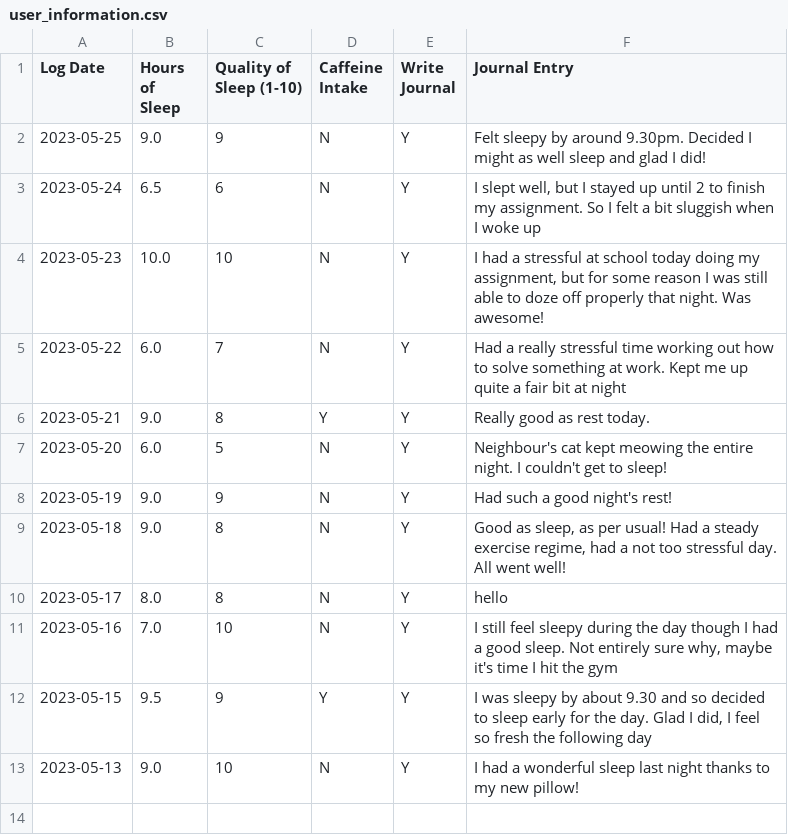
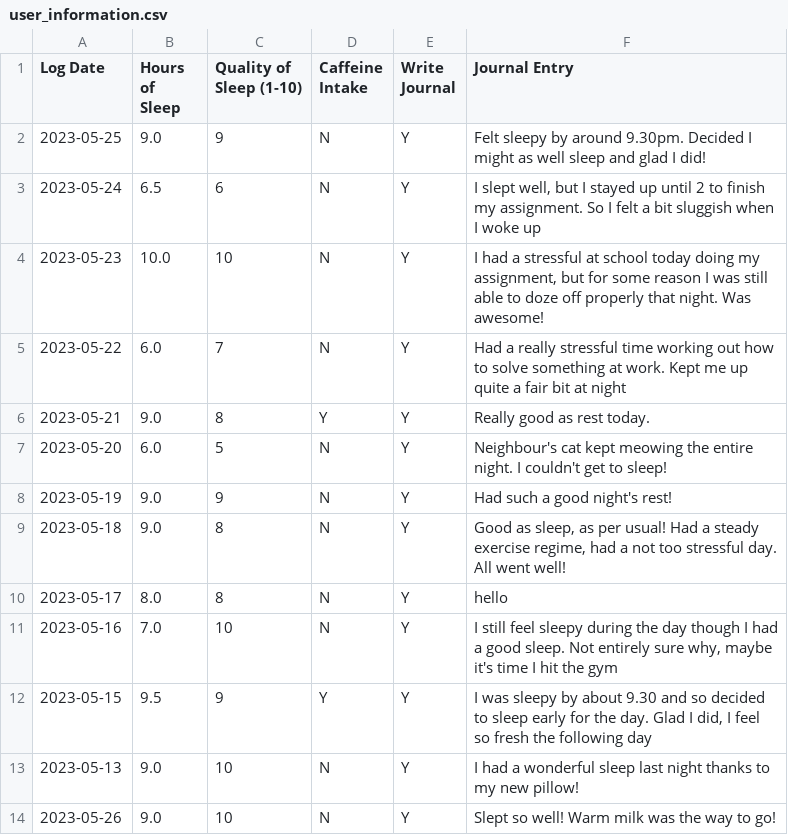
Before and after one commit to jessicacliong/JessicaLiong_T1A3, a CSV file: src/user_information.csv, drawn as a sheet; the diff names each change by its address in the sheet, - before the commit and + after, or states it on an @@ line.

```diff
--- a/src/user_information.csv
+++ b/src/user_information.csv
+row 14: 2023-05-26 | 9.0 | 10 | N | Y | Slept so well! Warm milk was the way to go!
```
Also changed, not shown: 2 other files.
